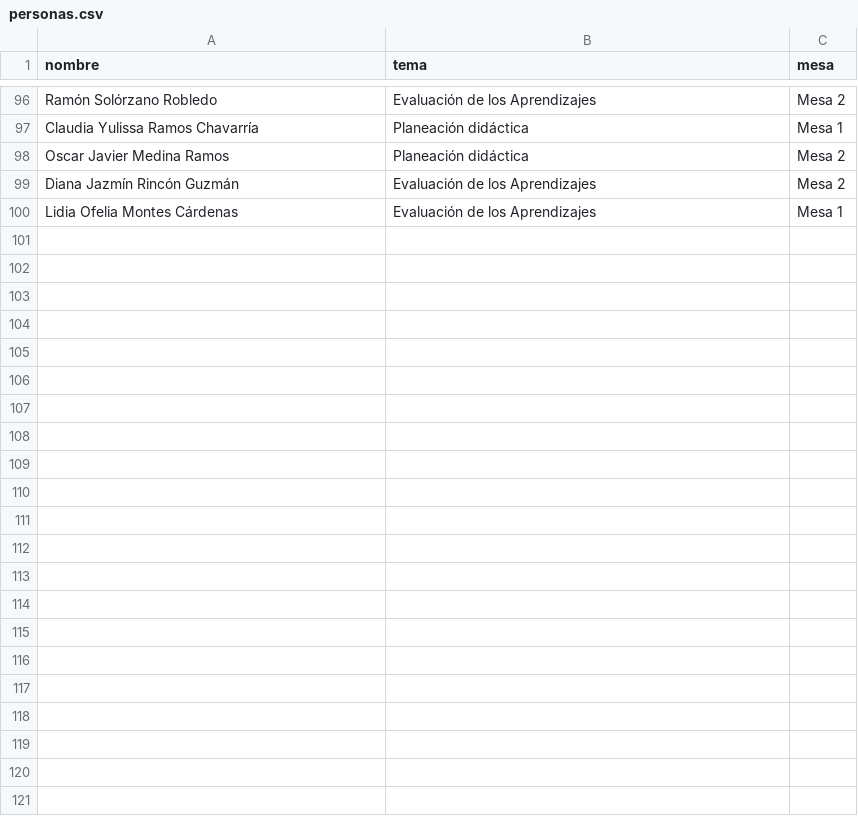
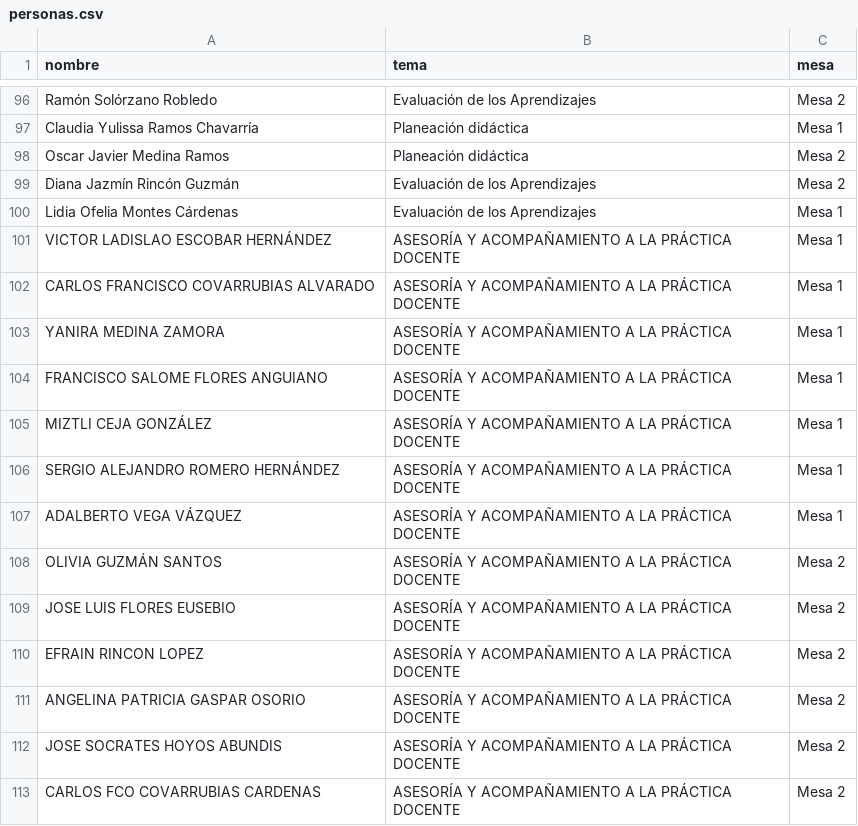
Before and after one commit to sonrisa-fan/sonrisa-fan.github.io, a CSV file: personas.csv, drawn as a sheet; only a part is shown, gaps mark what is left out.

Commit message:
Update personas.csv
Agregando a las personas que faltan

```diff
--- a/personas.csv
+++ b/personas.csv
@@ -100 +100,14 @@ Diana Jazmín Rincón Guzmán, Evaluación de los Aprendizajes, Mesa 2
 Lidia Ofelia Montes Cárdenas, Evaluación de los Aprendizajes, Mesa 1
+VICTOR LADISLAO ESCOBAR HERNÁNDEZ, ASESORÍA Y ACOMPAÑAMIENTO A LA PRÁCTICA DOCENTE, Mesa 1
+CARLOS FRANCISCO COVARRUBIAS ALVARADO, ASESORÍA Y ACOMPAÑAMIENTO A LA PRÁCTICA DOCENTE, Mesa 1
+YANIRA MEDINA ZAMORA, ASESORÍA Y ACOMPAÑAMIENTO A LA PRÁCTICA DOCENTE, Mesa 1
+FRANCISCO SALOME FLORES ANGUIANO, ASESORÍA Y ACOMPAÑAMIENTO A LA PRÁCTICA DOCENTE, Mesa 1
+MIZTLI  CEJA GONZÁLEZ, ASESORÍA Y ACOMPAÑAMIENTO A LA PRÁCTICA DOCENTE, Mesa 1
+SERGIO ALEJANDRO ROMERO HERNÁNDEZ, ASESORÍA Y ACOMPAÑAMIENTO A LA PRÁCTICA DOCENTE, Mesa 1
+ADALBERTO VEGA VÁZQUEZ, ASESORÍA Y ACOMPAÑAMIENTO A LA PRÁCTICA DOCENTE, Mesa 1
+OLIVIA GUZMÁN SANTOS, ASESORÍA Y ACOMPAÑAMIENTO A LA PRÁCTICA DOCENTE, Mesa 2
+JOSE LUIS FLORES EUSEBIO, ASESORÍA Y ACOMPAÑAMIENTO A LA PRÁCTICA DOCENTE, Mesa 2
+EFRAIN RINCON LOPEZ, ASESORÍA Y ACOMPAÑAMIENTO A LA PRÁCTICA DOCENTE, Mesa 2
+ANGELINA PATRICIA GASPAR OSORIO, ASESORÍA Y ACOMPAÑAMIENTO A LA PRÁCTICA DOCENTE, Mesa 2
+JOSE SOCRATES HOYOS ABUNDIS, ASESORÍA Y ACOMPAÑAMIENTO A LA PRÁCTICA DOCENTE, Mesa 2
+CARLOS FCO COVARRUBIAS CARDENAS, ASESORÍA Y ACOMPAÑAMIENTO A LA PRÁCTICA DOCENTE, Mesa 2
```
